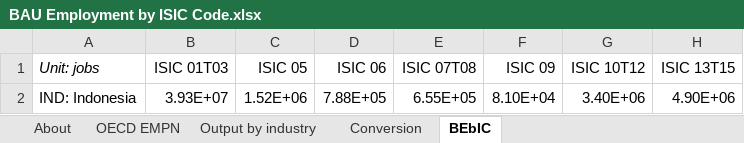
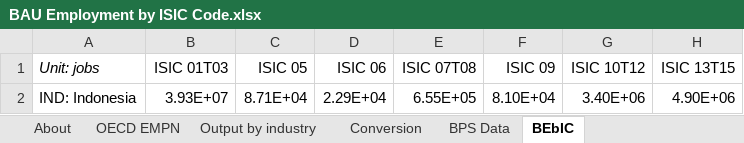
Before and after one commit to climatepolicylab/eps-indonesia-cpl, an Excel workbook: InputData/io-model/BEbIC/BAU Employment by ISIC Code.xlsx, sheet BEbIC, drawn as a sheet; only a part is shown; values as stored, in another font and other column widths than the file's, no borders; the diff names each change by its address in the sheet, - before the commit and + after, or states it on an @@ line.

Commit message:
Updated Employment and Growth Rate Data

```diff
--- a/InputData/io-model/BEbIC/BAU Employment by ISIC Code.xlsx (sheet BEbIC)
+++ b/InputData/io-model/BEbIC/BAU Employment by ISIC Code.xlsx (sheet BEbIC)
+sheet tab: BPS Data
-C2 (ISIC 05): 1.52E+06
+C2 (ISIC 05): 8.71E+04
-D2 (ISIC 06): 7.88E+05
+D2 (ISIC 06): 2.29E+04
```
Also changed, not shown: sheet About, charts or pictures, 2 other files.
